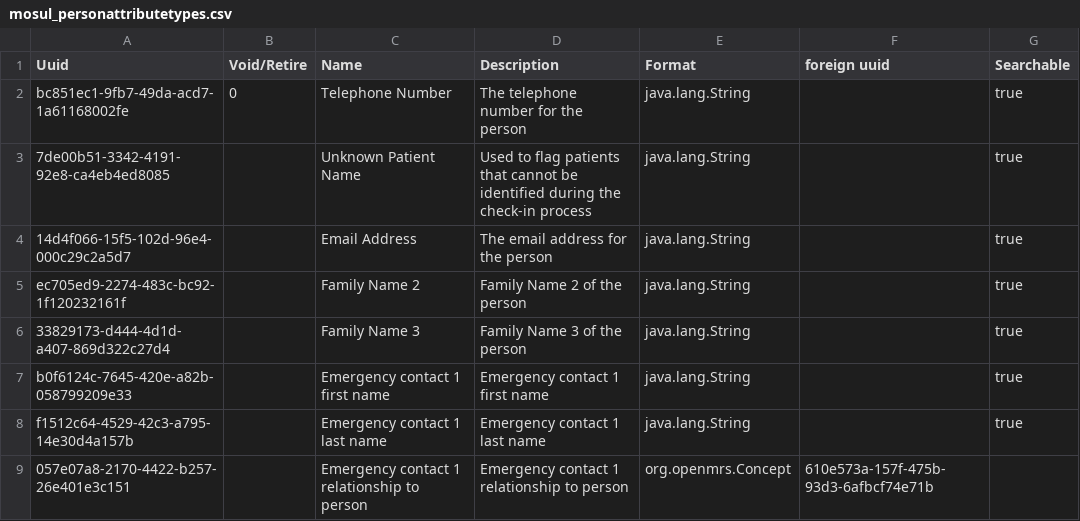
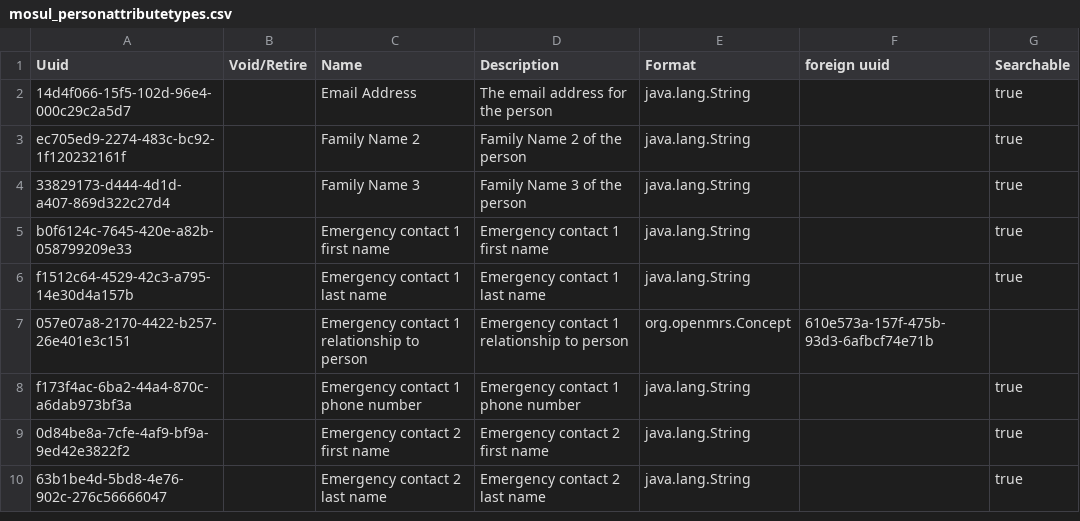
Before and after one commit to MSF-OCG/LIME-EMR, a CSV file: sites/mosul/configs/openmrs/initializer_config/personattributetypes/mosul_personattributetypes.csv, drawn as a sheet; only a part is shown; the shorter side is filled out with more unchanged rows; the diff names each change by its address in the sheet, - before the commit and + after, or states it on an @@ line.

```diff
--- a/sites/mosul/configs/openmrs/initializer_config/personattributetypes/mosul_personattributetypes.csv
+++ b/sites/mosul/configs/openmrs/initializer_config/personattributetypes/mosul_personattributetypes.csv
-row 2: bc851ec1-9fb7-49da-acd7-1a61168002fe | 0 | Telephone Number | The telephone number for the person | java.lang.String |  | true
-row 3: 7de00b51-3342-4191-92e8-ca4eb4ed8085 |  | Unknown Patient Name | Used to flag patients that cannot be identified during the check-in process | java.lang.String |  | true
```
Also changed, not shown: distro/configs/openmrs/initializer_config/patientidentifiertypes/msf_default_patientidentifiertypes.csv, 19 other files.
